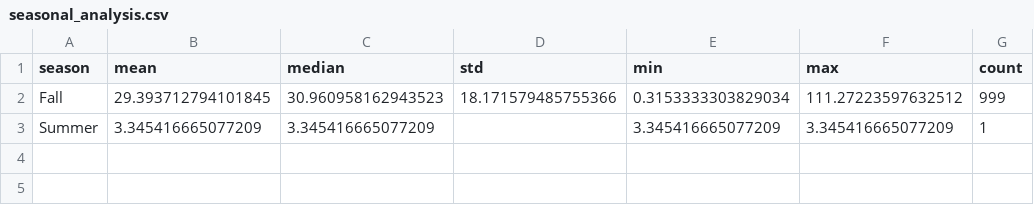
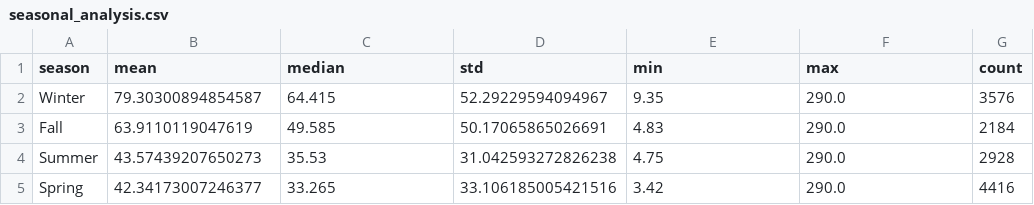
Before and after one commit to ProgrmerJack/Air-quality-insight-Uzbekistan, a CSV file: outputs/seasonal_analysis.csv, drawn as a sheet.

```diff
--- a/outputs/seasonal_analysis.csv
+++ b/outputs/seasonal_analysis.csv
@@ -1,3 +1,5 @@
 season,mean,median,std,min,max,count
-Fall,29.393712794101845,30.960958162943523,18.171579485755366,0.3153333303829034,111.27223597632512,999
-Summer,3.345416665077209,3.345416665077209,,3.345416665077209,3.345416665077209,1
+Winter,79.30300894854587,64.415,52.29229594094967,9.35,290.0,3576
+Fall,63.9110119047619,49.585,50.17065865026691,4.83,290.0,2184
+Summer,43.57439207650273,35.53,31.042593272826238,4.75,290.0,2928
+Spring,42.34173007246377,33.265,33.106185005421516,3.42,290.0,4416
```
Also changed, not shown: outputs/analysis_summary.csv, outputs/detailed_temporal_analysis.csv, 21 other files.
